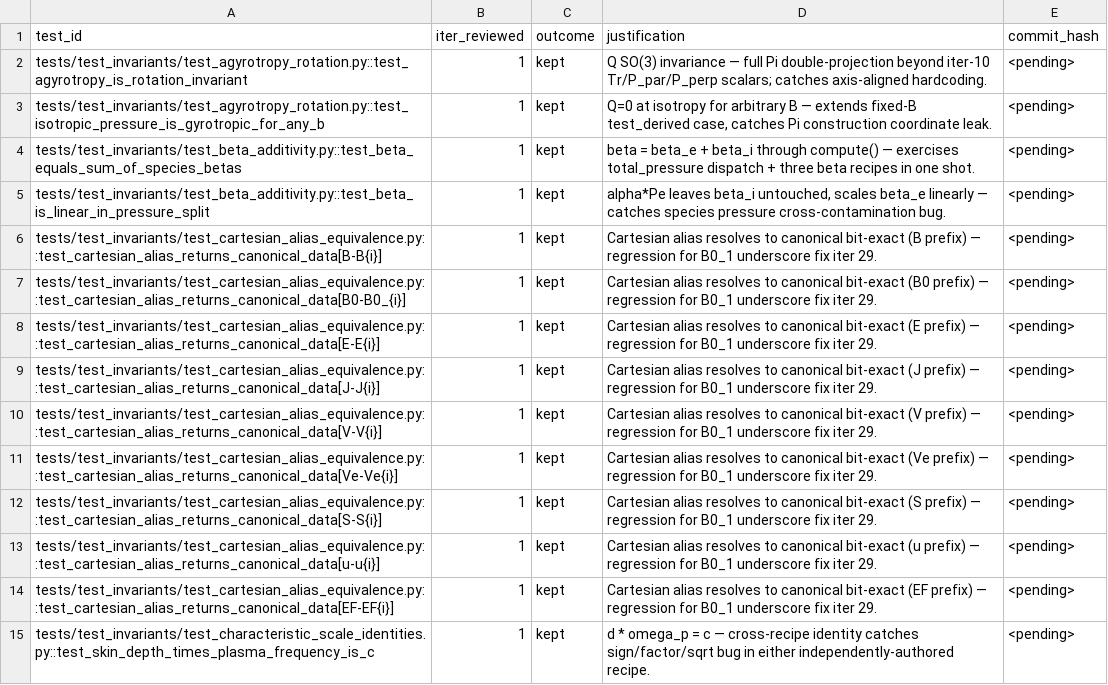
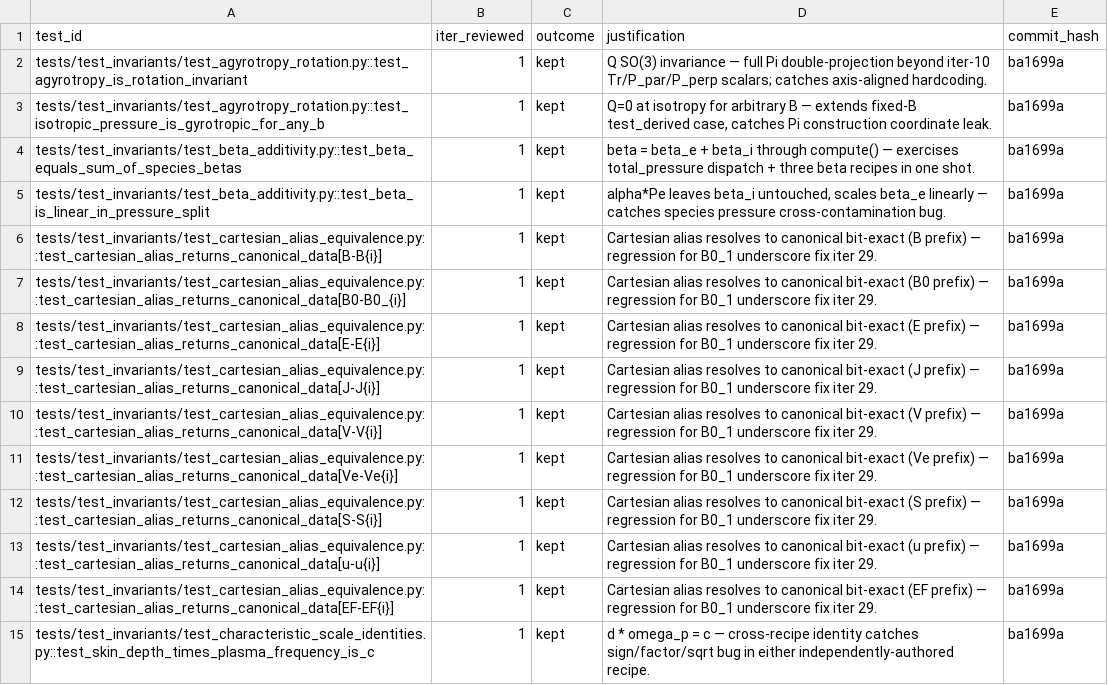
Before and after one commit to rusaitis/pypic, a TSV file: scoreboard-tests.tsv, drawn as a sheet; only a part is shown; the diff covers the shown part only; the diff names each change by its address in the sheet, - before the commit and + after, or states it on an @@ line.

```diff
--- a/scoreboard-tests.tsv
+++ b/scoreboard-tests.tsv
-E2:E15 (commit_hash): <pending>
+E2:E15 (commit_hash): ba1699a
```
Also changed, not shown: 32 edited cells elsewhere in this file.
